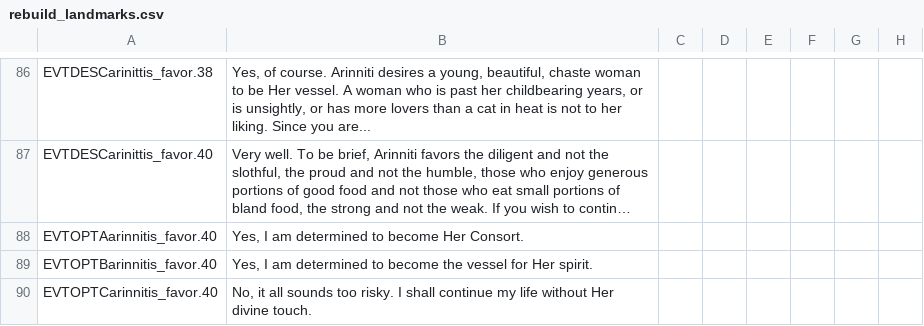
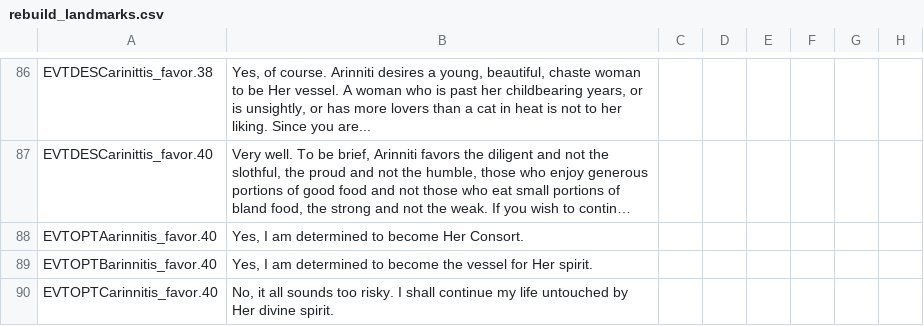
Before and after one commit to Numahr/lux-invicta-repository, a CSV file: .transfer your modding stuff here/### Richvh/localisation/rebuild_landmarks.csv, drawn as a sheet; only a part is shown, gaps mark what is left out; long unchanged cells end in …; the diff names each change by its address in the sheet, - before the commit and + after, or states it on an @@ line.

```diff
--- a/.transfer your modding stuff here/### Richvh/localisation/rebuild_landmarks.csv
+++ b/.transfer your modding stuff here/### Richvh/localisation/rebuild_landmarks.csv
-B90: …my life without Her divine touch.
+B90: …my life untouched by Her divine spirit.
```
